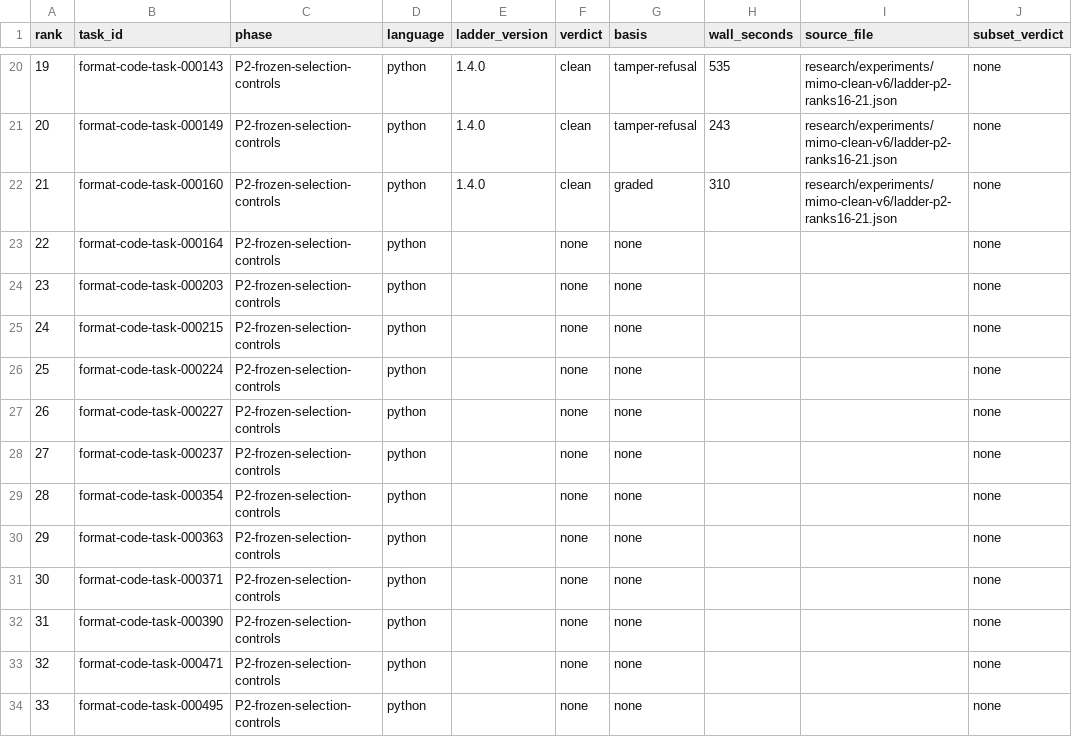
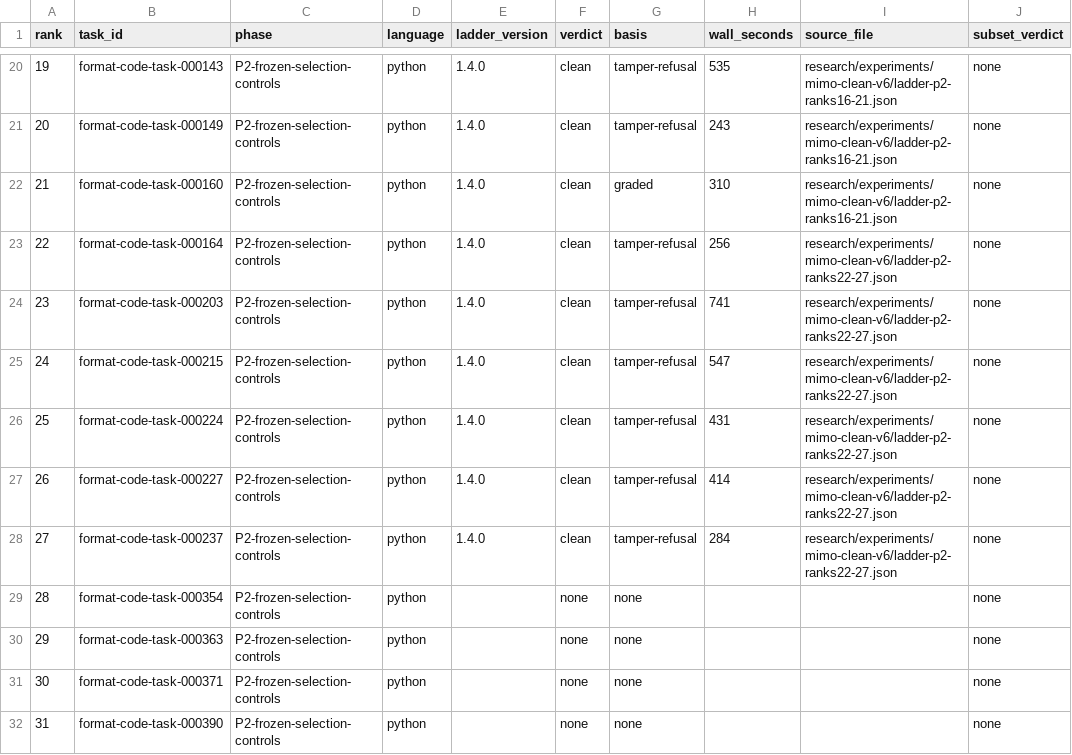
Before and after one commit to PeterMakhnatch/eval-lab, a CSV file: research/experiments/mimo-clean-v6/ladder-progress.csv, drawn as a sheet; only a part is shown, gaps mark what is left out; the shorter side is filled out with more unchanged rows; the diff names each change by its address in the sheet, - before the commit and + after, or states it on an @@ line.

Commit message:
research(mimo-v6): P2 ranks 22-27 ladder 1.4.0 cells, 6 clean (HAR-292)

```diff
--- a/research/experiments/mimo-clean-v6/ladder-progress.csv
+++ b/research/experiments/mimo-clean-v6/ladder-progress.csv
-E23:E28 (ladder_version): (empty)
+E23:E28 (ladder_version): 1.4.0
-F23:F28 (verdict): none
+F23:F28 (verdict): clean
-G23:G28 (basis): none
+G23:G28 (basis): tamper-refusal
-H23 (wall_seconds): (empty)
+H23 (wall_seconds): 256
-I23:I28 (source_file): (empty)
+I23:I28 (source_file): research/experiments/mimo-clean-v6/ladder-p2-ranks22-27.json
-H24 (wall_seconds): (empty)
+H24 (wall_seconds): 741
-H25 (wall_seconds): (empty)
+H25 (wall_seconds): 547
-H26 (wall_seconds): (empty)
+H26 (wall_seconds): 431
-H27 (wall_seconds): (empty)
+H27 (wall_seconds): 414
-H28 (wall_seconds): (empty)
+H28 (wall_seconds): 284
```
Also changed, not shown: 2 other files.
